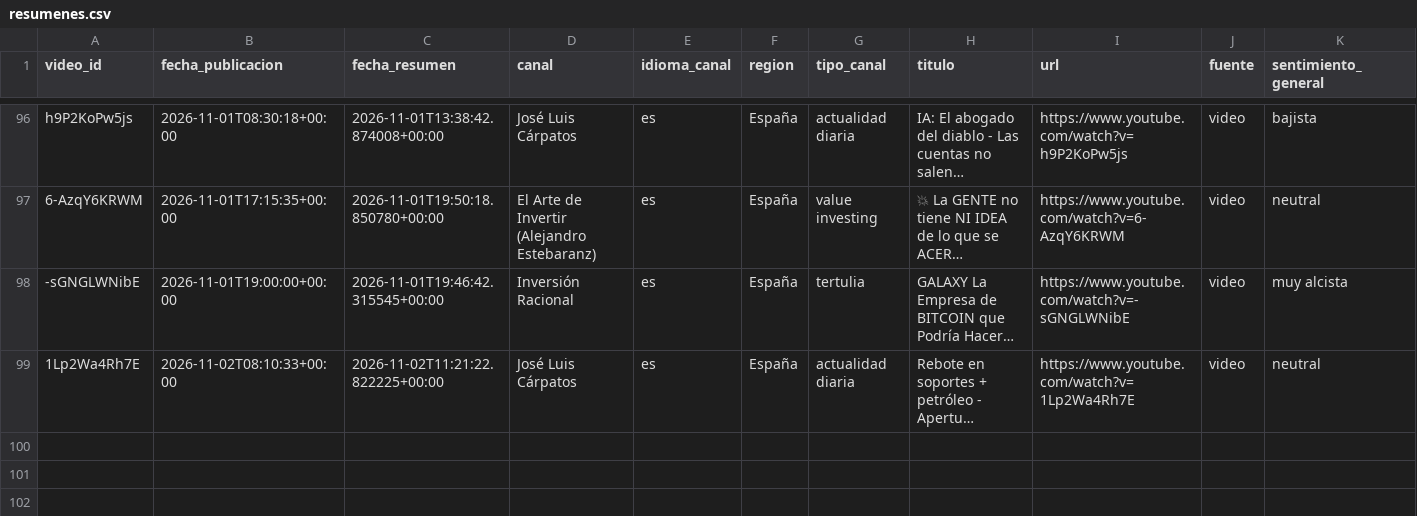
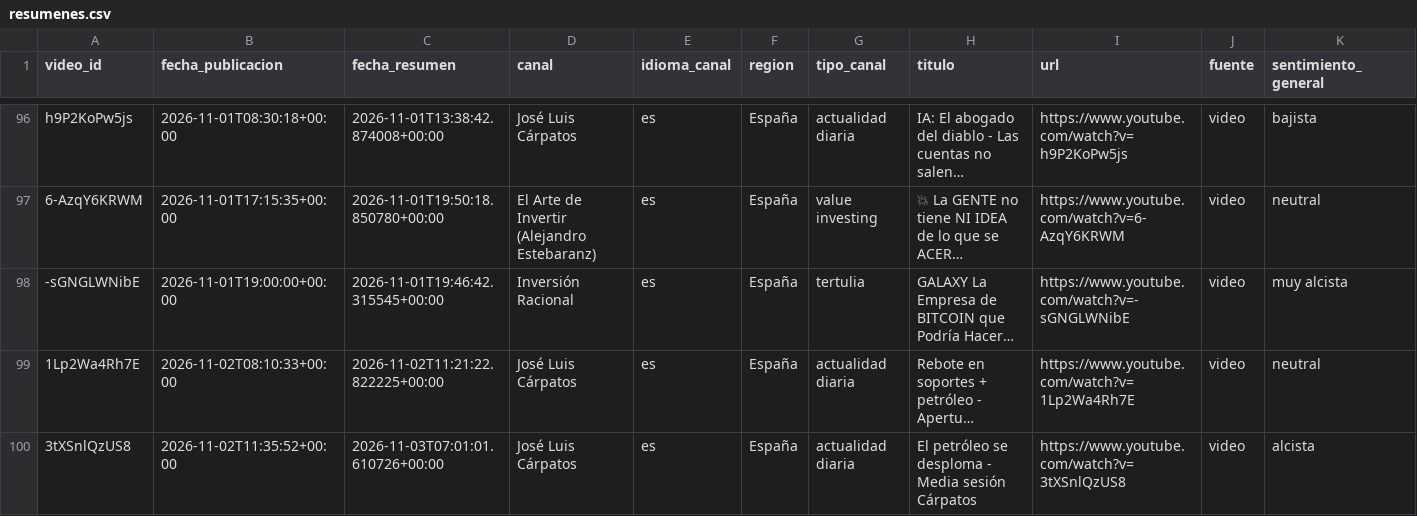
Before and after one commit to jmtroyano/resumenes-youtube, a CSV file: data/resumenes.csv, drawn as a sheet; only a part is shown, gaps mark what is left out; long unchanged cells end in …; rows hold the shown columns only; the diff names each change by its address in the sheet, - before the commit and + after, or states it on an @@ line.

```diff
--- a/data/resumenes.csv
+++ b/data/resumenes.csv
+row 100: 3tXSnlQzUS8 | 2026-11-02T11:35:52+00:00 | 2026-11-03T07:01:01.610726+00:00 | José Luis Cárpatos | es | España | actualidad diaria | El petróleo se desploma - Media sesión Cárpatos | https://www.youtube.com/watch?v=3tXSnlQzUS8 | video | alcista
```
Also changed, not shown: data/sentimiento_por_tema.csv, 2 other files.
